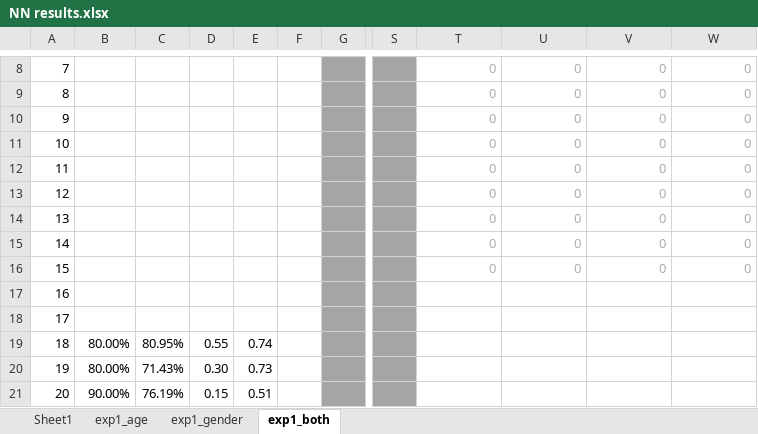
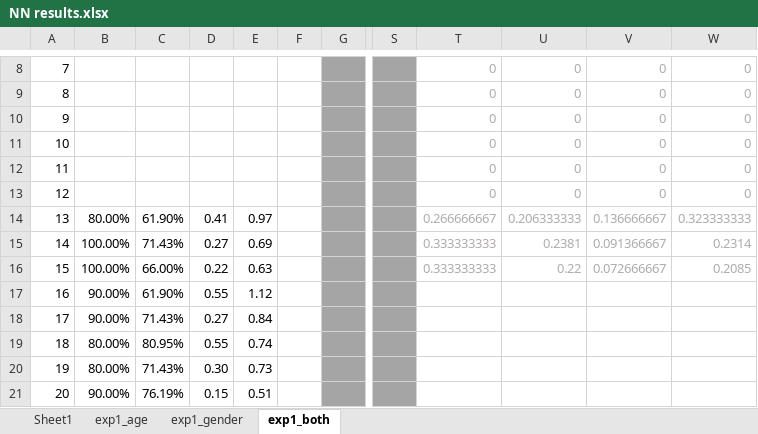
Before and after one commit to kanghaechoi/imaginexlab_smartglove, an Excel workbook: NN results.xlsx, sheet exp1_both, drawn as a sheet; only a part is shown, gaps mark what is left out; values as stored, in another font and other column widths than the file's, no borders; the diff names each change by its address in the sheet, - before the commit and + after, or states it on an @@ line.

```diff
--- a/NN results.xlsx (sheet exp1_both)
+++ b/NN results.xlsx (sheet exp1_both)
-B14: (empty)
+B14: 80.00%
-C14: (empty)
+C14: 61.90%
-D14: (empty)
+D14: 0.41
-E14: (empty)
+E14: 0.97
-T14: 0
+T14: 0.266666667
-U14: 0
+U14: 0.206333333
-V14: 0
+V14: 0.136666667
-W14: 0
+W14: 0.323333333
-B15:B16: (empty)
+B15:B16: 100.00%
-C15: (empty)
+C15: 71.43%
-D15: (empty)
+D15: 0.27
-E15: (empty)
+E15: 0.69
-T15:T16: 0
+T15:T16: 0.333333333
-U15: 0
+U15: 0.2381
-V15: 0
+V15: 0.091366667
-W15: 0
+W15: 0.2314
-C16: (empty)
+C16: 66.00%
-D16: (empty)
+D16: 0.22
-E16: (empty)
+E16: 0.63
-U16: 0
+U16: 0.22
-V16: 0
+V16: 0.072666667
-W16: 0
+W16: 0.2085
-B17:B18: (empty)
+B17:B18: 90.00%
-C17: (empty)
+C17: 61.90%
-D17: (empty)
+D17: 0.55
-E17: (empty)
+E17: 1.12
-C18: (empty)
+C18: 71.43%
-D18: (empty)
+D18: 0.27
-E18: (empty)
+E18: 0.84
```
Also changed, not shown: 14 other files.
